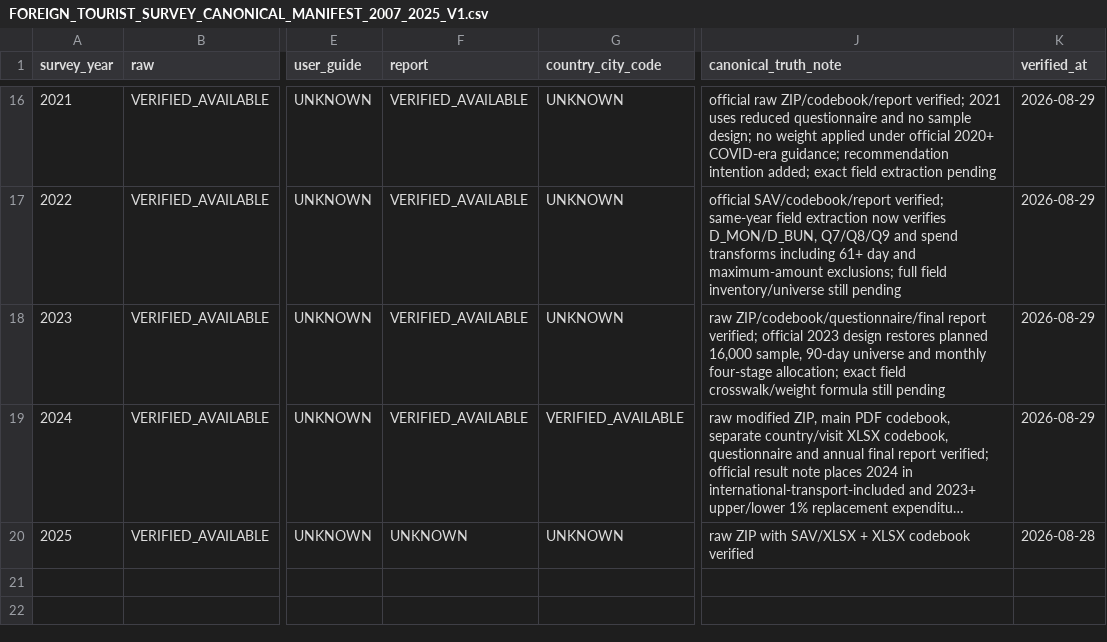
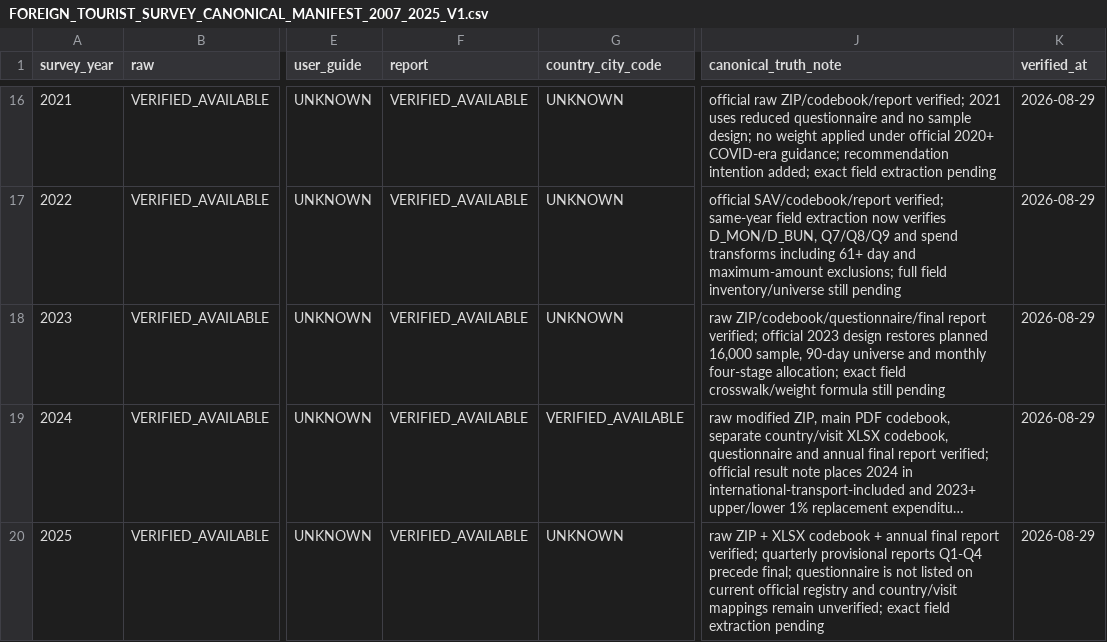
Before and after one commit to fusion3333/fusion, a CSV file: 01_L1_EVIDENCE/FOREIGN_TOURIST_SURVEY/FOREIGN_TOURIST_SURVEY_CANONICAL_MANIFEST_2007_2025_V1.csv, drawn as a sheet; only a part is shown, gaps mark what is left out; long unchanged cells end in …; the diff names each change by its address in the sheet, - before the commit and + after, or states it on an @@ line.

Commit message:
manifest: promote verified 2025 FTS final report publication state

```diff
--- a/01_L1_EVIDENCE/FOREIGN_TOURIST_SURVEY/FOREIGN_TOURIST_SURVEY_CANONICAL_MANIFEST_2007_2025_V1.csv
+++ b/01_L1_EVIDENCE/FOREIGN_TOURIST_SURVEY/FOREIGN_TOURIST_SURVEY_CANONICAL_MANIFEST_2007_2025_V1.csv
-F20 (report): UNKNOWN
+F20 (report): VERIFIED_AVAILABLE
-J20 (canonical_truth_note): raw ZIP with SAV/XLSX + XLSX codebook verified
+J20 (canonical_truth_note): raw ZIP + XLSX codebook + annual final report verified; quarterly provisional reports Q1-Q4 precede final; questionnaire is not listed on current official registry and country/visit mappings remain unverified; exact field extraction pending
-K20 (verified_at): 2026-08-28
+K20 (verified_at): 2026-08-29
```
